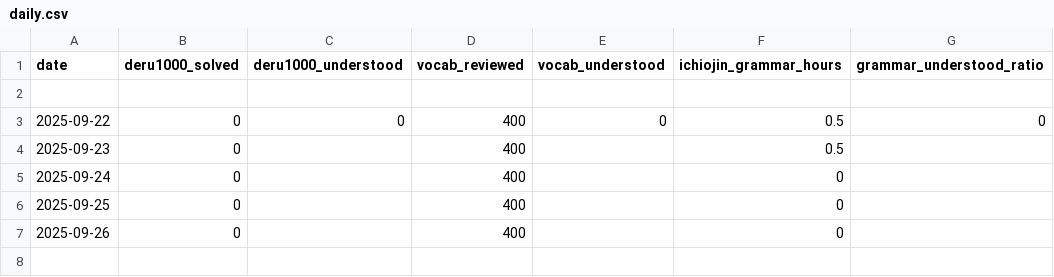
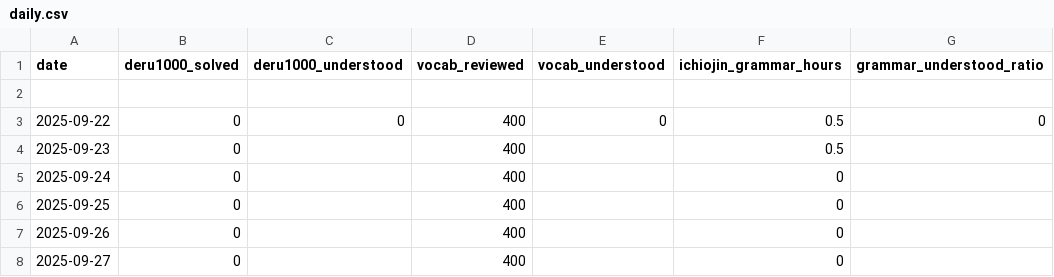
Before and after one commit to HibikiAikawa/toeic-900-challenge, a CSV file: logs/daily.csv, drawn as a sheet.

```diff
--- a/logs/daily.csv
+++ b/logs/daily.csv
@@ -7 +7,2 @@ date,deru1000_solved,deru1000_understood,vocab_reviewed,vocab_understood,ichioji
 2025-09-26,0,,400,,0,
+2025-09-27,0,,400,,0,
```
Also changed, not shown: 1 other file.
